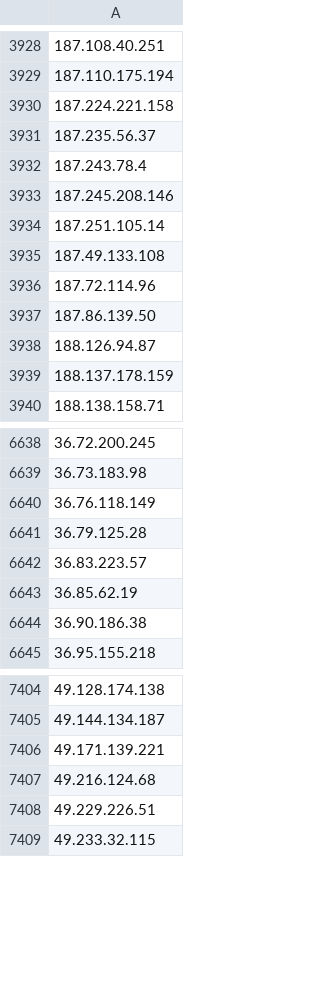
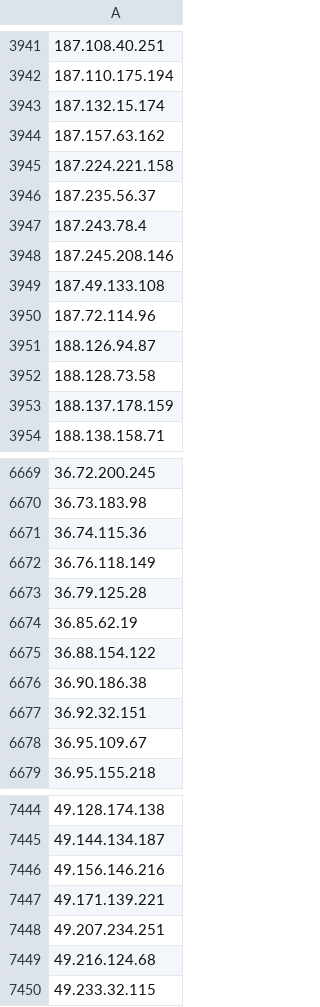
Before and after one commit to DXC-0/Malicious-Robots, a CSV file: malicious-robots-daily.csv, drawn as a sheet; only a part is shown, gaps mark what is left out; removed rows and columns are numbered as before the commit, all else as after; the diff covers the shown part only; the diff names each change by its address in the sheet, - before the commit and + after, or states it on an @@ line.

Commit message:
Update malicious-robots.txt

```diff
--- a/malicious-robots-daily.csv
+++ b/malicious-robots-daily.csv
+row 3943: 187.132.15.174
+row 3944: 187.157.63.162
-row 3934: 187.251.105.14
-row 3937: 187.86.139.50
+row 3952: 188.128.73.58
+row 6671: 36.74.115.36
-row 6642: 36.83.223.57
+row 6675: 36.88.154.122
+row 6677: 36.92.32.151
+row 6678: 36.95.109.67
+row 7446: 49.156.146.216
+row 7448: 49.207.234.251
-row 7408: 49.229.226.51
```
Also changed, not shown: 82 added rows, 28 removed rows and 2 edited cells elsewhere in this file, 1 other file.
